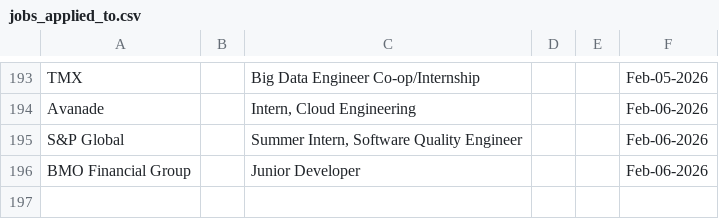
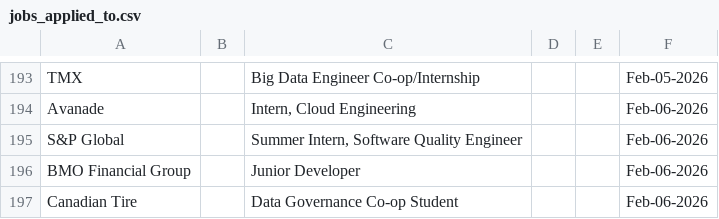
Before and after one commit to Ctrl-Sky/automated-groq-job-application, a CSV file: outputs/jobs_applied_to.csv, drawn as a sheet; only a part is shown, gaps mark what is left out; the diff names each change by its address in the sheet, - before the commit and + after, or states it on an @@ line.

```diff
--- a/outputs/jobs_applied_to.csv
+++ b/outputs/jobs_applied_to.csv
+row 197: Canadian Tire |  | Data Governance Co-op Student |  |  | Feb-06-2026
```
Also changed, not shown: 5 other files.
